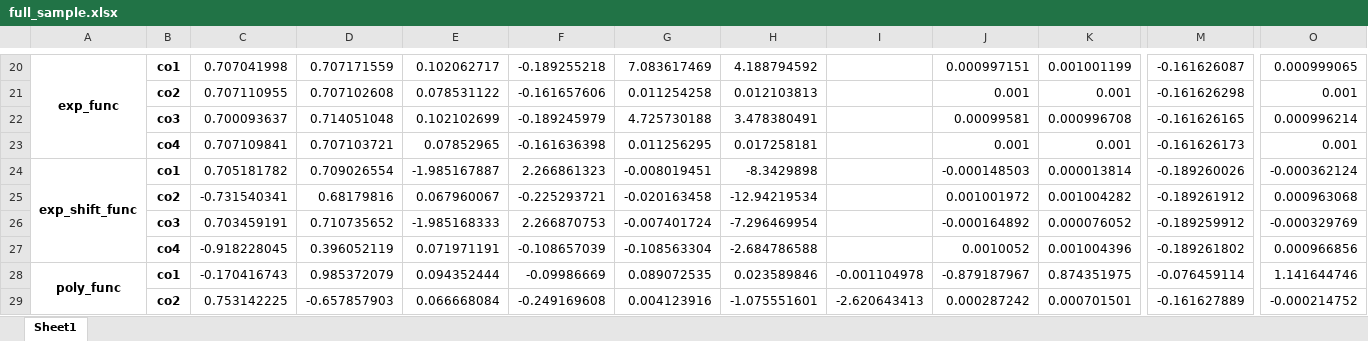
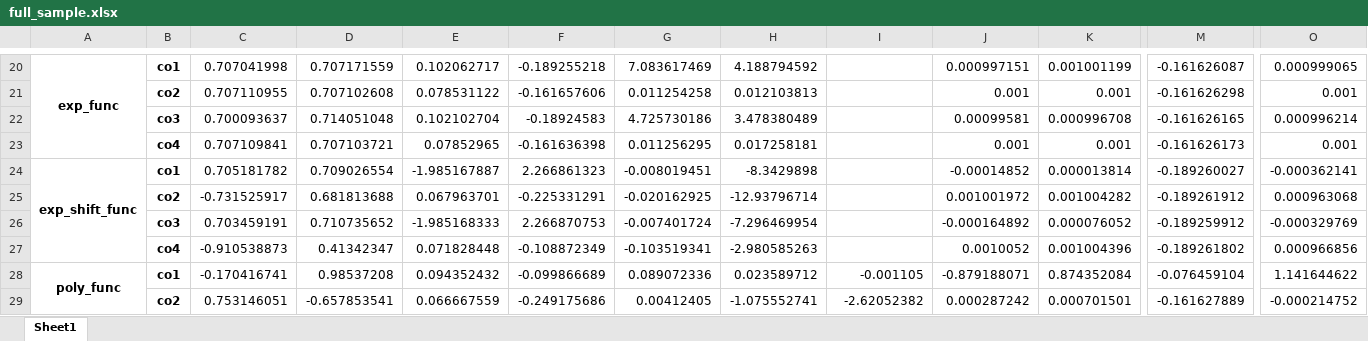
Before and after one commit to fatjudy/Nonlinear-Models-in-Time-Series-Analysis, an Excel workbook: results/full_sample.xlsx, sheet Sheet1, drawn as a sheet; only a part is shown, gaps mark what is left out; values as stored, in another font and other column widths than the file's, no borders; removed rows and columns are numbered as before the commit, all else as after; rows hold the shown columns only; the diff covers the shown part only; the diff names each change by its address in the sheet, - before the commit and + after, or states it on an @@ line.

```diff
--- a/results/full_sample.xlsx (sheet Sheet1)
+++ b/results/full_sample.xlsx (sheet Sheet1)
-E22: 0.102102699
+E22: 0.102102704
-F22: -0.189245979
+F22: -0.18924583
-G22: 4.725730188
+G22: 4.725730186
-H22: 3.478380491
+H22: 3.478380489
-J24: -0.000148503
+J24: -0.00014852
-M24: -0.189260026
+M24: -0.189260027
-O24: -0.000362124
+O24: -0.000362141
-C25: -0.731540341
+C25: -0.731525917
-D25: 0.68179816
+D25: 0.681813688
-E25: 0.067960067
+E25: 0.067963701
-F25: -0.225293721
+F25: -0.225331291
-G25: -0.020163458
+G25: -0.020162925
-H25: -12.94219534
+H25: -12.93796714
-C27: -0.918228045
+C27: -0.910538873
-D27: 0.396052119
+D27: 0.41342347
-E27: 0.071971191
+E27: 0.071828448
-F27: -0.108657039
+F27: -0.108872349
-G27: -0.108563304
+G27: -0.103519341
-H27: -2.684786588
+H27: -2.980585263
-row 28: poly_func | co1 | -0.170416743 | 0.985372079 | 0.094352444 | -0.09986669 | 0.089072535 | 0.023589846 | -0.001104978 | -0.879187967 | 0.874351975 | -0.076459114 | 1.141644746
+row 28: poly_func | co1 | -0.170416741 | 0.98537208 | 0.094352432 | -0.099866689 | 0.089072336 | 0.023589712 | -0.001105 | -0.879188071 | 0.874352084 | -0.076459104 | 1.141644622
-C29: 0.753142225
+C29: 0.753146051
-D29: -0.657857903
+D29: -0.657853541
-E29: 0.066668084
+E29: 0.066667559
-F29: -0.249169608
+F29: -0.249175686
-G29: 0.004123916
+G29: 0.00412405
-H29: -1.075551601
+H29: -1.075552741
-I29: -2.620643413
+I29: -2.62052382
```
Also changed, not shown: 9 added rows, 9 removed rows and 91 edited cells elsewhere in this sheet, 4 other files.
